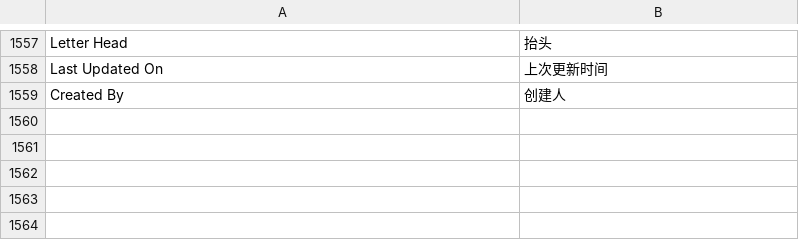
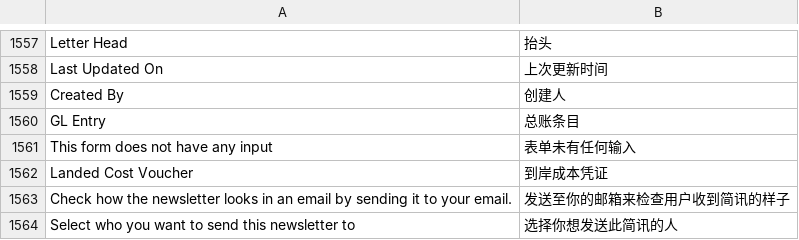
Before and after one commit to 81552433qqcom/EBChanges, a CSV file: apps/frappe/frappe/translations/zh-cn.csv, drawn as a sheet; only a part is shown, gaps mark what is left out.

Commit message:
translation.

```diff
--- a/apps/frappe/frappe/translations/zh-cn.csv
+++ b/apps/frappe/frappe/translations/zh-cn.csv
@@ -1585 +1585,6 @@ Last Updated On,上次更新时间
 Created By,创建人
+GL Entry,总账条目
+This form does not have any input,表单未有任何输入
+Landed Cost Voucher,到岸成本凭证
+Check how the newsletter looks in an email by sending it to your email.,发送至你的邮箱来检查用户收到简讯的样子
+Select who you want to send this newsletter to,选择你想发送此简讯的人
```
